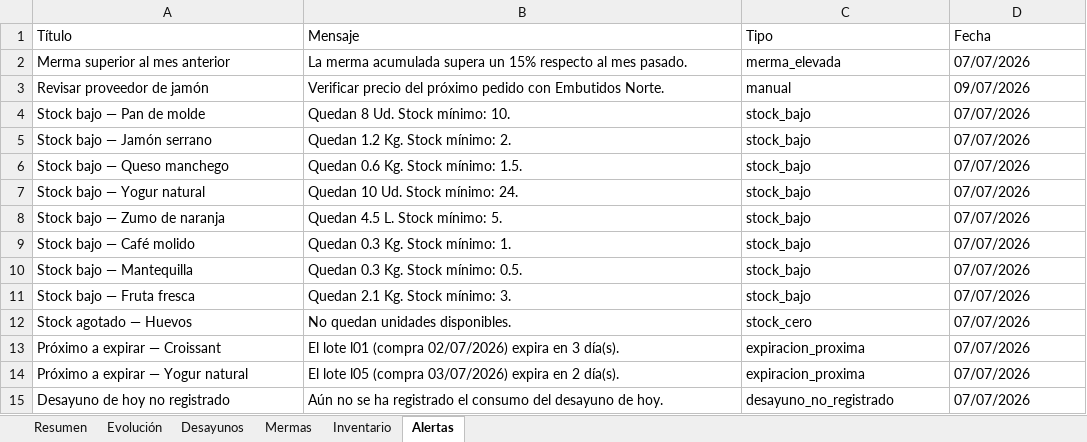
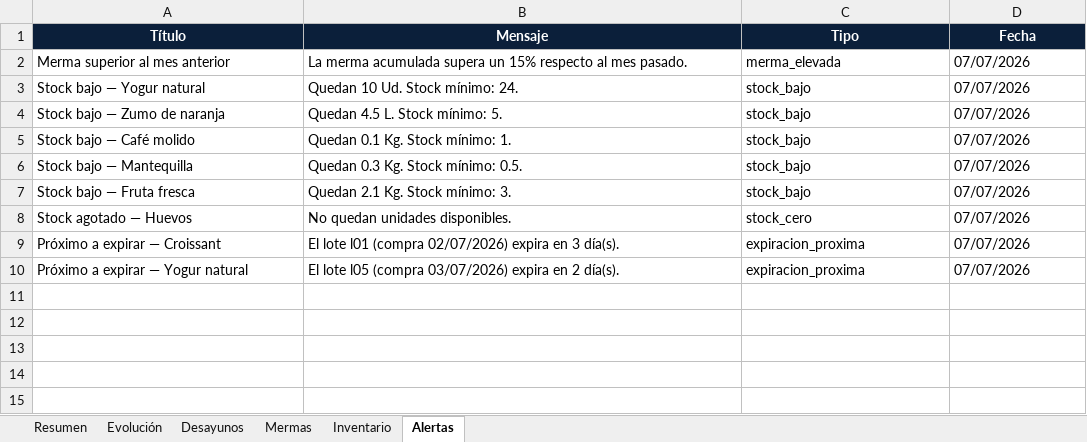
Before and after one commit to ced-miguel30/BM-V.2, an Excel workbook: exports/informe_cliente_2026-07-01_2026-07-07.xlsx, sheet Alertas, drawn as a sheet; values as stored, in another font and other column widths than the file's, no borders; table styles not drawn; removed rows and columns are numbered as before the commit, all else as after; the diff names each change by its address in the sheet, - before the commit and + after, or states it on an @@ line.

```diff
--- a/exports/informe_cliente_2026-07-01_2026-07-07.xlsx (sheet Alertas)
+++ b/exports/informe_cliente_2026-07-01_2026-07-07.xlsx (sheet Alertas)
@@ A1:D1 fill: none → #0B1F3A, bold: off → on, text colour: black → #FFFFFF, alignment: left → center @@
-row 3: Revisar proveedor de jamón | Verificar precio del próximo pedido con Embutidos Norte. | manual | 09/07/2026
-row 4: Stock bajo — Pan de molde | Quedan 8 Ud. Stock mínimo: 10. | stock_bajo | 07/07/2026
-row 5: Stock bajo — Jamón serrano | Quedan 1.2 Kg. Stock mínimo: 2. | stock_bajo | 07/07/2026
-row 6: Stock bajo — Queso manchego | Quedan 0.6 Kg. Stock mínimo: 1.5. | stock_bajo | 07/07/2026
-B5 (Mensaje): Quedan 0.3 Kg. Stock mínimo: 1.
+B5 (Mensaje): Quedan 0.1 Kg. Stock mínimo: 1.
-row 15: Desayuno de hoy no registrado | Aún no se ha registrado el consumo del desayuno de hoy. | desayuno_no_registrado | 07/07/2026
```
Also changed, not shown: sheet Evolución, sheet Desayunos, sheet Inventario, sheet Mermas, sheet Resumen, exports/historial_compras/historial_compras_hasta_2026-07-07.xlsx, 5 other files.
